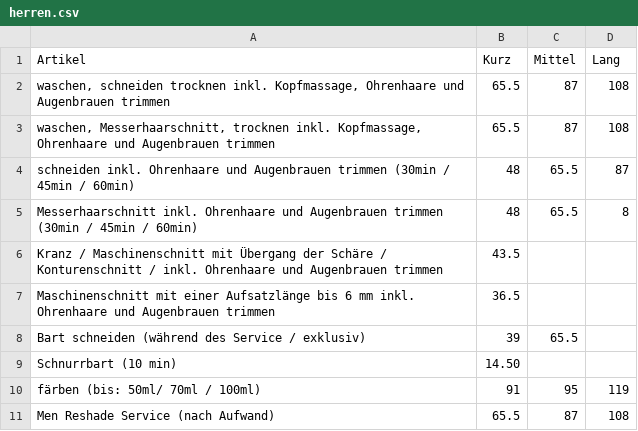
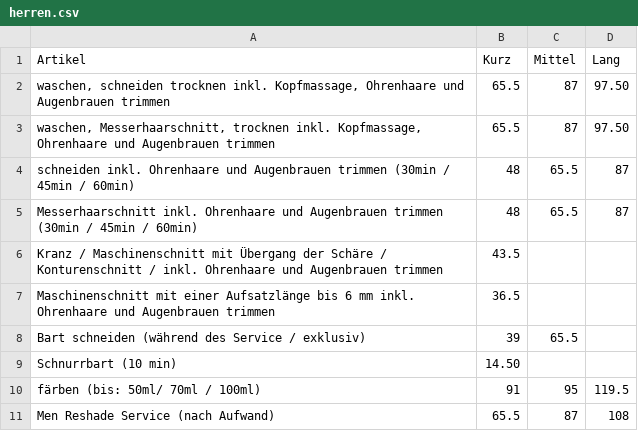
Before and after one commit to Sonjas-Haarstyle/www.sonjas-haarstyle.ch, a CSV file: data/csv/herren.csv, drawn as a sheet.

Commit message:
Update herren.csv

```diff
--- a/data/csv/herren.csv
+++ b/data/csv/herren.csv
@@ -1,6 +1,6 @@
 Artikel,Kurz,Mittel,Lang
-"waschen, schneiden trocknen inkl. Kopfmassage, Ohrenhaare und Augenbrauen trimmen",65.5,87,108
-"waschen, Messerhaarschnitt, trocknen inkl. Kopfmassage, Ohrenhaare und Augenbrauen trimmen",65.5,87,108
+"waschen, schneiden trocknen inkl. Kopfmassage, Ohrenhaare und Augenbrauen trimmen",65.5,87,97.50
+"waschen, Messerhaarschnitt, trocknen inkl. Kopfmassage, Ohrenhaare und Augenbrauen trimmen",65.5,87,97.50
 schneiden inkl. Ohrenhaare und Augenbrauen trimmen (30min / 45min / 60min),48,65.5,87
-Messerhaarschnitt inkl. Ohrenhaare und Augenbrauen trimmen (30min / 45min / 60min),48,65.5,8
+Messerhaarschnitt inkl. Ohrenhaare und Augenbrauen trimmen (30min / 45min / 60min),48,65.5,87
 Kranz / Maschinenschnitt mit Übergang der Schäre / Konturenschnitt / inkl. Ohrenhaare und Augenbrauen trimmen,43.5,,
@@ -9,3 +9,3 @@ Bart schneiden (während des Service / exklusiv),39,65.5,
 Schnurrbart (10 min),14.50,,
-färben (bis: 50ml/ 70ml / 100ml),91,95,119
+färben (bis: 50ml/ 70ml / 100ml),91,95,119.5
 Men Reshade Service (nach Aufwand),65.5,87,108
```
